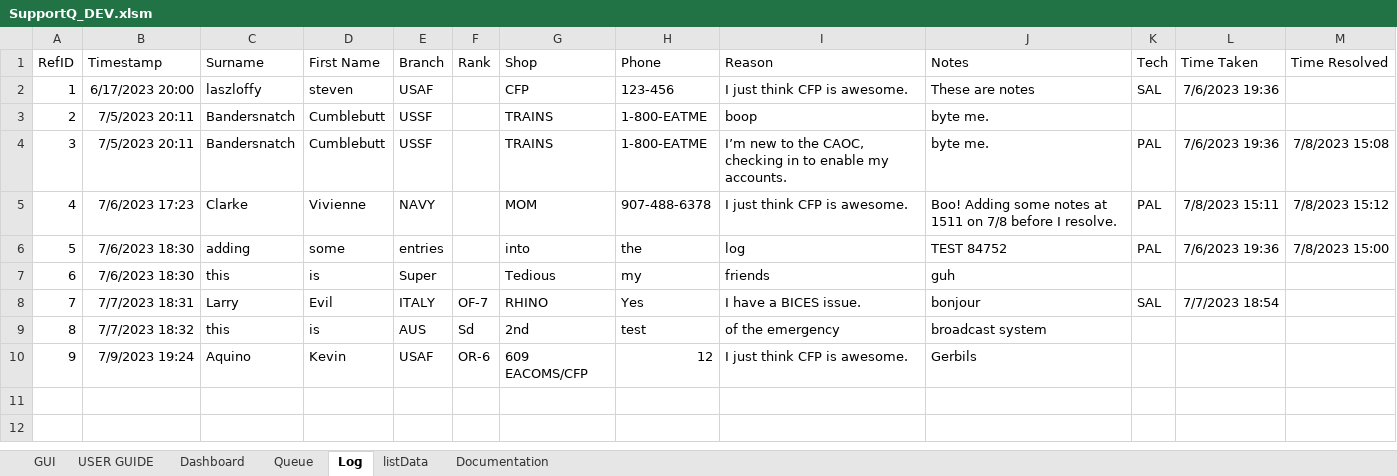
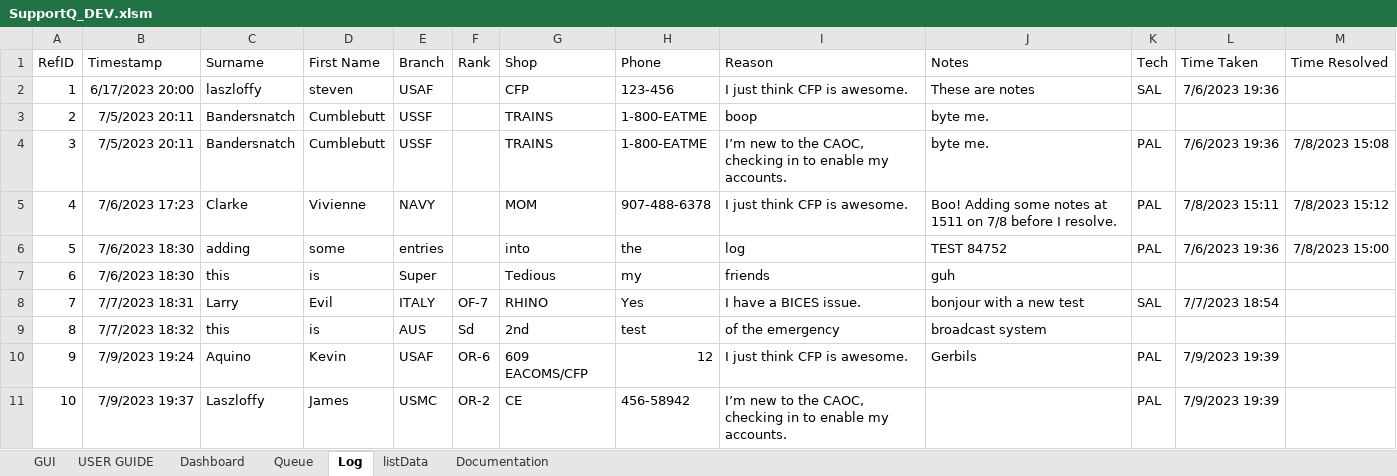
Before and after one commit to vypr907/supportQ, an Excel workbook: SupportQ_DEV.xlsm, sheet Log, drawn as a sheet; values as stored, in another font and other column widths than the file's, no borders; the diff names each change by its address in the sheet, - before the commit and + after, or states it on an @@ line.

```diff
--- a/SupportQ_DEV.xlsm (sheet Log)
+++ b/SupportQ_DEV.xlsm (sheet Log)
-J8 (Notes): bonjour
+J8 (Notes): bonjour with a new test
-K10 (Tech): (empty)
+K10 (Tech): PAL
-L10 (Time Taken): (empty)
+L10 (Time Taken): 7/9/2023 19:39
+row 11: 10 | 7/9/2023 19:37 | Laszloffy | James | USMC | OR-2 | CE | 456-58942 | I’m new to the CAOC, checking in to enable my accounts. |  | PAL | 7/9/2023 19:39
```
Also changed, not shown: sheet Queue, 4 other files.
